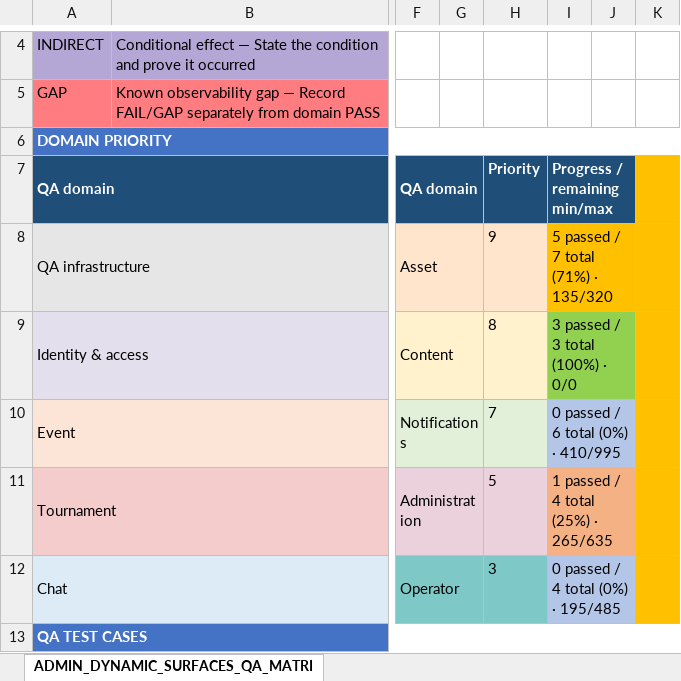
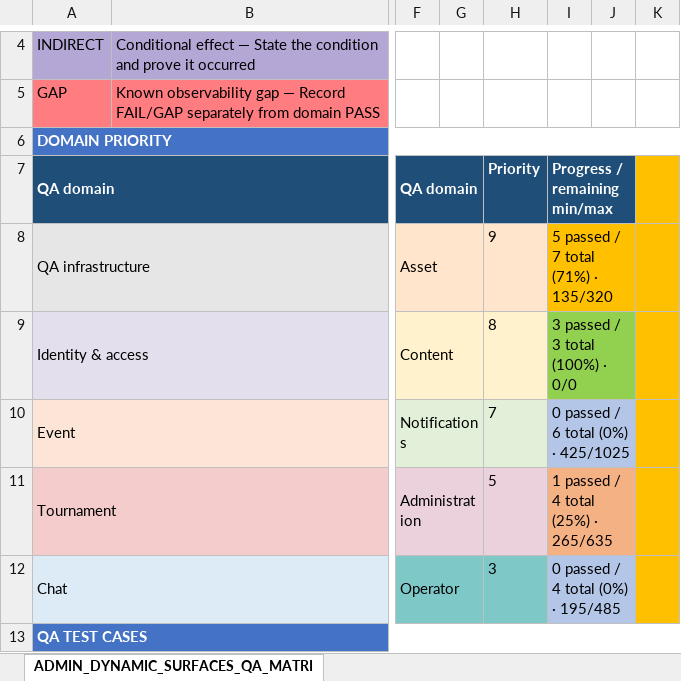
Before and after one commit to fssrepository/myscoutee-backend, an Excel workbook: guides/qa/matrices/ADMIN_DYNAMIC_SURFACES_QA_MATRIX.xlsx, sheet ADMIN_DYNAMIC_SURFACES_QA_MATRI, drawn as a sheet; only a part is shown, gaps mark what is left out; values as stored, in another font and other column widths than the file's, no borders; the diff covers the shown part only; the diff names each change by its address in the sheet, - before the commit and + after, or states it on an @@ line.

```diff
--- a/guides/qa/matrices/ADMIN_DYNAMIC_SURFACES_QA_MATRIX.xlsx (sheet ADMIN_DYNAMIC_SURFACES_QA_MATRI)
+++ b/guides/qa/matrices/ADMIN_DYNAMIC_SURFACES_QA_MATRIX.xlsx (sheet ADMIN_DYNAMIC_SURFACES_QA_MATRI)
-I10: 0 passed / 6 total (0%) · 410/995
+I10: 0 passed / 6 total (0%) · 425/1025
```
Also changed, not shown: 6 edited cells elsewhere in this sheet, hidden cells, 4 other files.
